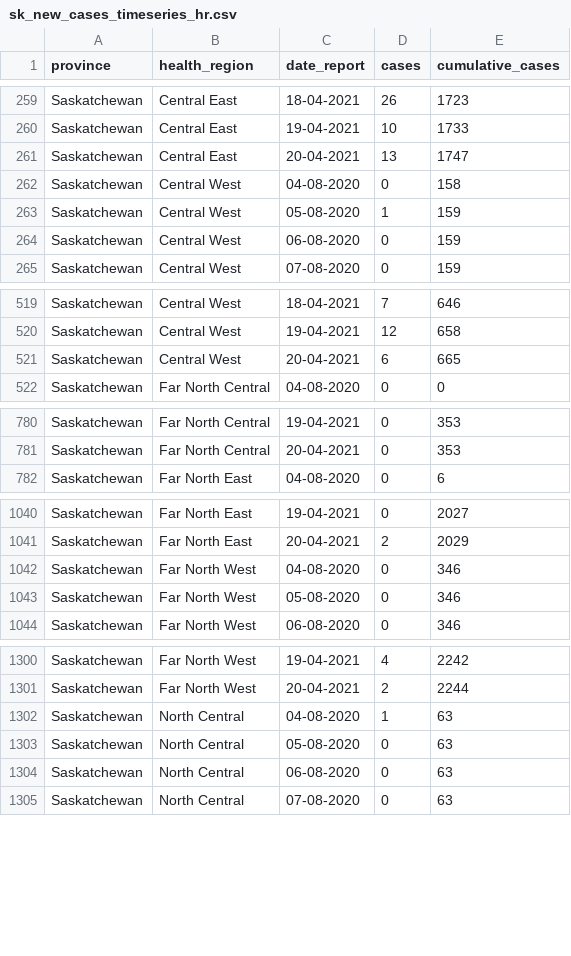
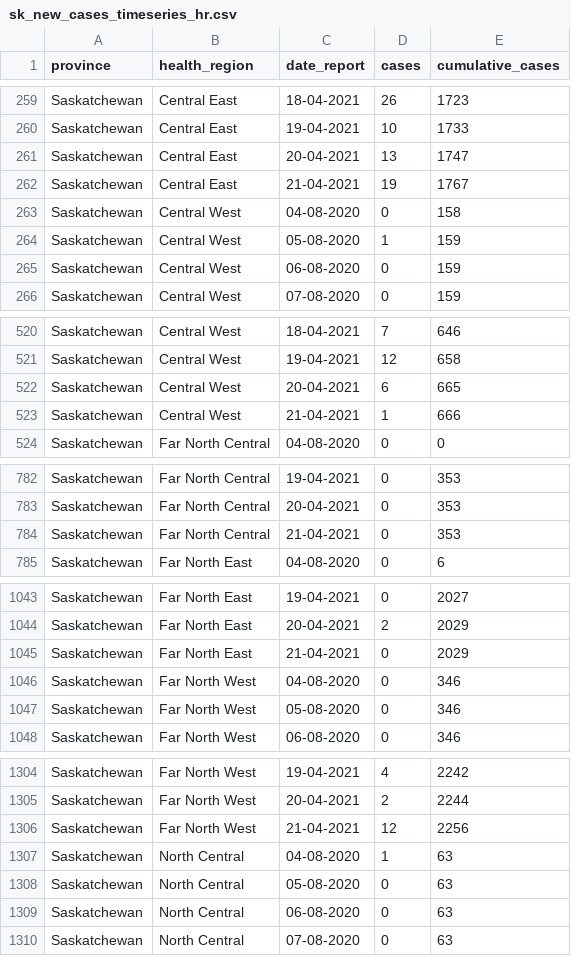
Before and after one commit to ccodwg/Covid19Canada, a CSV file: official_datasets/sk/timeseries_hr/sk_new_cases_timeseries_hr.csv, drawn as a sheet; only a part is shown, gaps mark what is left out; the diff covers the shown part only.

```diff
--- a/official_datasets/sk/timeseries_hr/sk_new_cases_timeseries_hr.csv
+++ b/official_datasets/sk/timeseries_hr/sk_new_cases_timeseries_hr.csv
@@ -261,2 +261,3 @@
 "Saskatchewan","Central East","20-04-2021",13,1747
+"Saskatchewan","Central East","21-04-2021",19,1767
 "Saskatchewan","Central West","04-08-2020",0,158
@@ -521,2 +522,3 @@
 "Saskatchewan","Central West","20-04-2021",6,665
+"Saskatchewan","Central West","21-04-2021",1,666
 "Saskatchewan","Far North Central","04-08-2020",0,0
@@ -781,2 +783,3 @@
 "Saskatchewan","Far North Central","20-04-2021",0,353
+"Saskatchewan","Far North Central","21-04-2021",0,353
 "Saskatchewan","Far North East","04-08-2020",0,6
@@ -1041,2 +1044,3 @@
 "Saskatchewan","Far North East","20-04-2021",2,2029
+"Saskatchewan","Far North East","21-04-2021",0,2029
 "Saskatchewan","Far North West","04-08-2020",0,346
@@ -1301,2 +1305,3 @@
 "Saskatchewan","Far North West","20-04-2021",2,2244
+"Saskatchewan","Far North West","21-04-2021",12,2256
 "Saskatchewan","North Central","04-08-2020",1,63
```
Also changed, not shown: 8 added rows elsewhere in this file, individual_level/cases_extra/cases_case_source.csv, official_datasets/qc/qc_testing_datasets_prov.csv, 27 other files.
